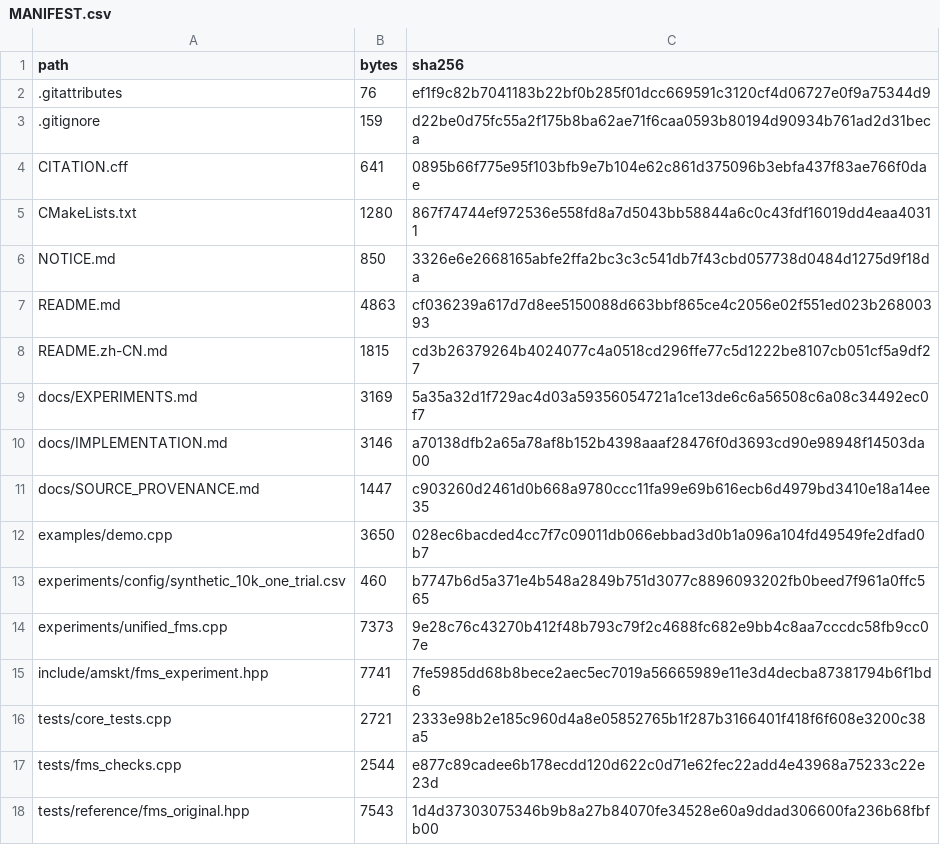
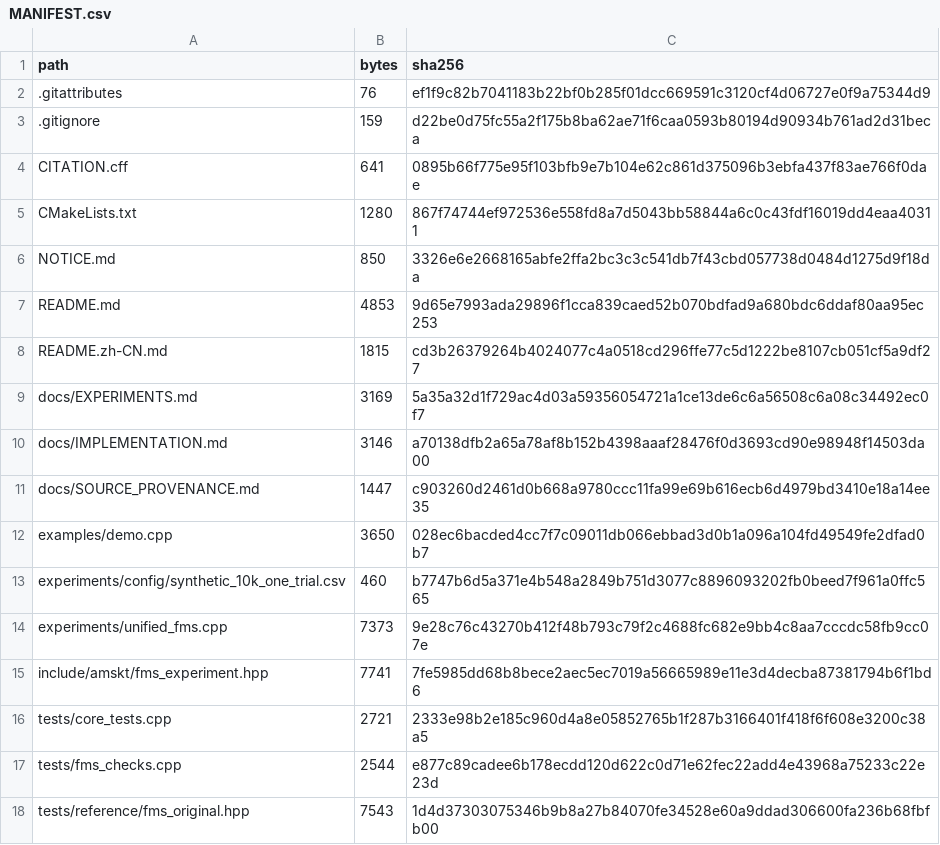
Before and after one commit to chengjin2643-lab/AMSkt, a CSV file: MANIFEST.csv, drawn as a sheet.

```diff
--- a/MANIFEST.csv
+++ b/MANIFEST.csv
@@ -6,3 +6,3 @@ CMakeLists.txt,1280,867f74744ef972536e558fd8a7d5043bb58844a6c0c43fdf16019dd4eaa4
 NOTICE.md,850,3326e6e2668165abfe2ffa2bc3c3c541db7f43cbd057738d0484d1275d9f18da
-README.md,4863,cf036239a617d7d8ee5150088d663bbf865ce4c2056e02f551ed023b26800393
+README.md,4853,9d65e7993ada29896f1cca839caed52b070bdfad9a680bdc6ddaf80aa95ec253
 README.zh-CN.md,1815,cd3b26379264b4024077c4a0518cd296ffe77c5d1222be8107cb051cf5a9df27
```
Also changed, not shown: 1 other file.
